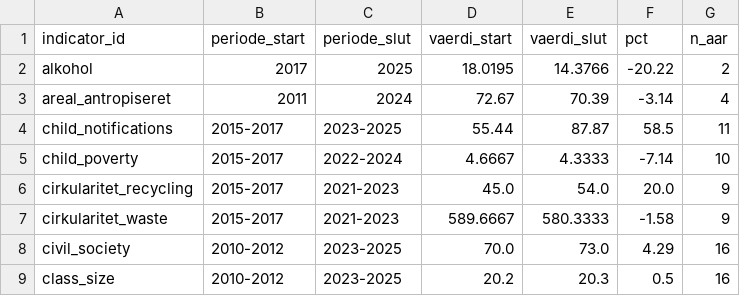
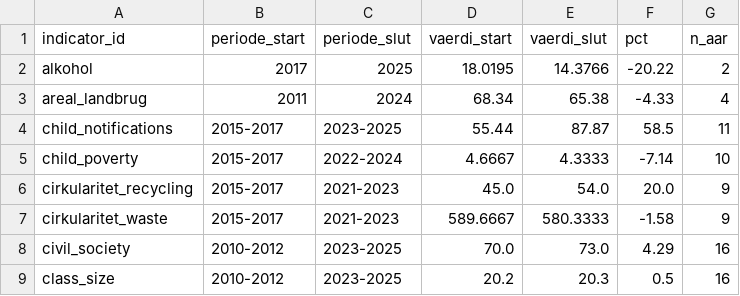
Before and after one commit to Energi-og-Klima-Thisted-Kommune/Danske-kommuners-doughnut, a CSV file: data/trend_land.csv, drawn as a sheet; only a part is shown.

```diff
--- a/data/trend_land.csv
+++ b/data/trend_land.csv
@@ -2,3 +2,3 @@ indicator_id,periode_start,periode_slut,vaerdi_start,vaerdi_slut,pct,n_aar
 alkohol,2017,2025,18.0195,14.3766,-20.22,2
-areal_antropiseret,2011,2024,72.67,70.39,-3.14,4
+areal_landbrug,2011,2024,68.34,65.38,-4.33,4
 child_notifications,2015-2017,2023-2025,55.44,87.87,58.5,11
```
Also changed, not shown: data/master_indicators.csv, data/trend_history_land.csv, 17 other files.
